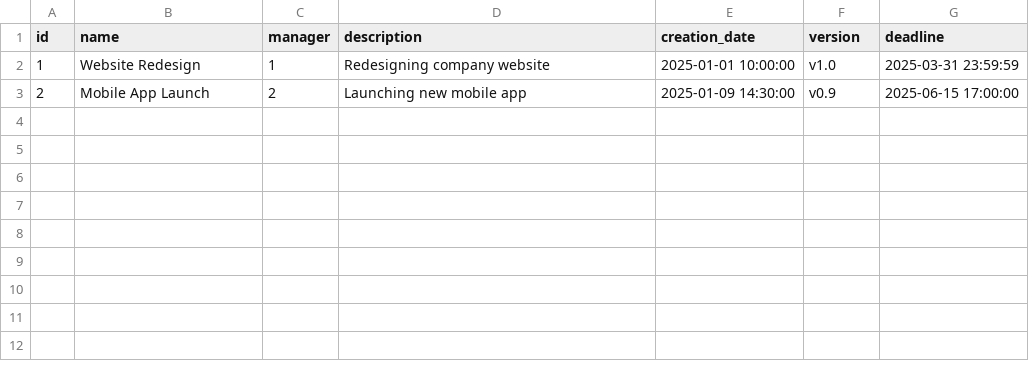
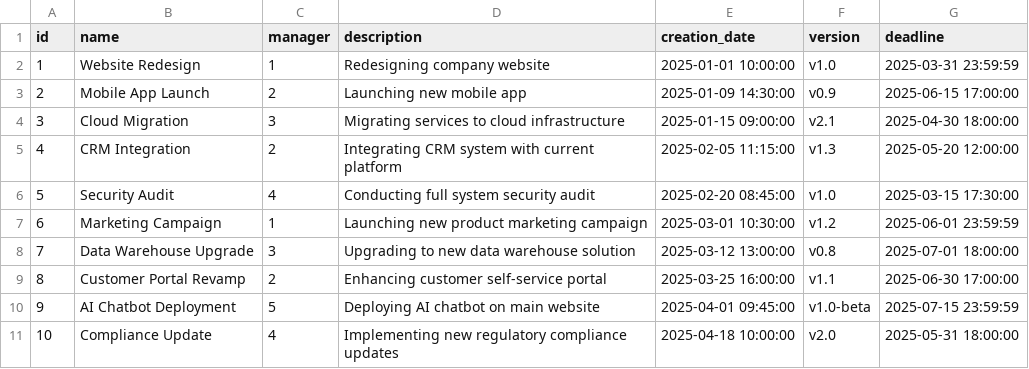
Before and after one commit to Barabasz1/ProjectManagerApp, a CSV file: dev/example_data/project.csv, drawn as a sheet.

Commit message:
new project data, project fetch partial

```diff
--- a/dev/example_data/project.csv
+++ b/dev/example_data/project.csv
@@ -3 +3,9 @@ id,name,manager,description,creation_date,version,deadline
 2,Mobile App Launch,2,Launching new mobile app,2025-01-09 14:30:00,v0.9,2025-06-15 17:00:00
+3,Cloud Migration,3,Migrating services to cloud infrastructure,2025-01-15 09:00:00,v2.1,2025-04-30 18:00:00
+4,CRM Integration,2,Integrating CRM system with current platform,2025-02-05 11:15:00,v1.3,2025-05-20 12:00:00
+5,Security Audit,4,Conducting full system security audit,2025-02-20 08:45:00,v1.0,2025-03-15 17:30:00
+6,Marketing Campaign,1,Launching new product marketing campaign,2025-03-01 10:30:00,v1.2,2025-06-01 23:59:59
+7,Data Warehouse Upgrade,3,Upgrading to new data warehouse solution,2025-03-12 13:00:00,v0.8,2025-07-01 18:00:00
+8,Customer Portal Revamp,2,Enhancing customer self-service portal,2025-03-25 16:00:00,v1.1,2025-06-30 17:00:00
+9,AI Chatbot Deployment,5,Deploying AI chatbot on main website,2025-04-01 09:45:00,v1.0-beta,2025-07-15 23:59:59
+10,Compliance Update,4,Implementing new regulatory compliance updates,2025-04-18 10:00:00,v2.0,2025-05-31 18:00:00
```
Also changed, not shown: 3 other files.
